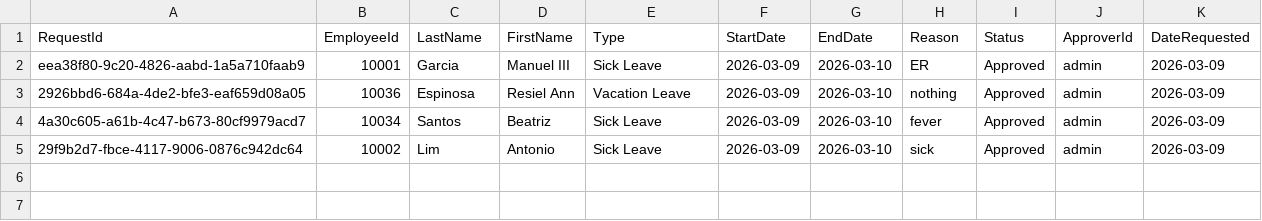
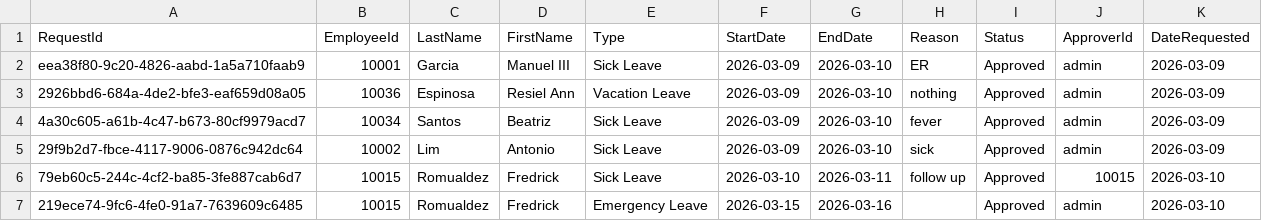
Before and after one commit to AnnB6112/OOP-Final, a CSV file: leaves.csv, drawn as a sheet.

Commit message:
feat: add role-based access control for leave management
- Restrict leave approval/rejection to Admin users only
- Add notice label for non-Admin users indicating view-only mode
- Pass admin status to EmployeePanel to control add employee functionality
- Update currency formatting to use Philippine locale (PHP)
- Add sample data to attendance and leave CSV files
- Include generated class files from build

```diff
--- a/leaves.csv
+++ b/leaves.csv
@@ -5 +5,3 @@ eea38f80-9c20-4826-aabd-1a5a710faab9,10001,Garcia,Manuel III,Sick Leave,2026-03-
 29f9b2d7-fbce-4117-9006-0876c942dc64,10002,Lim,Antonio,Sick Leave,2026-03-09,2026-03-10,sick,Approved,admin,2026-03-09
+79eb60c5-244c-4cf2-ba85-3fe887cab6d7,10015,Romualdez,Fredrick,Sick Leave,2026-03-10,2026-03-11,follow up,Approved,10015,2026-03-10
+219ece74-9fc6-4fe0-91a7-7639609c6485,10015,Romualdez,Fredrick,Emergency Leave,2026-03-15,2026-03-16,,Approved,admin,2026-03-10
```
Also changed, not shown: 56 other files.
